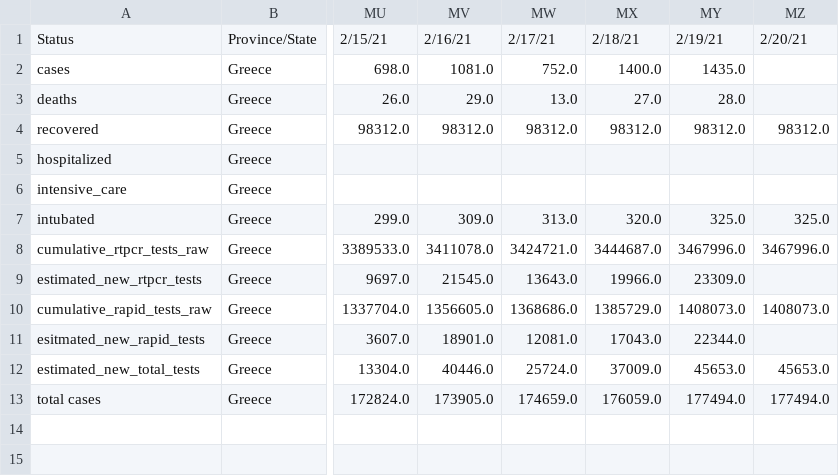
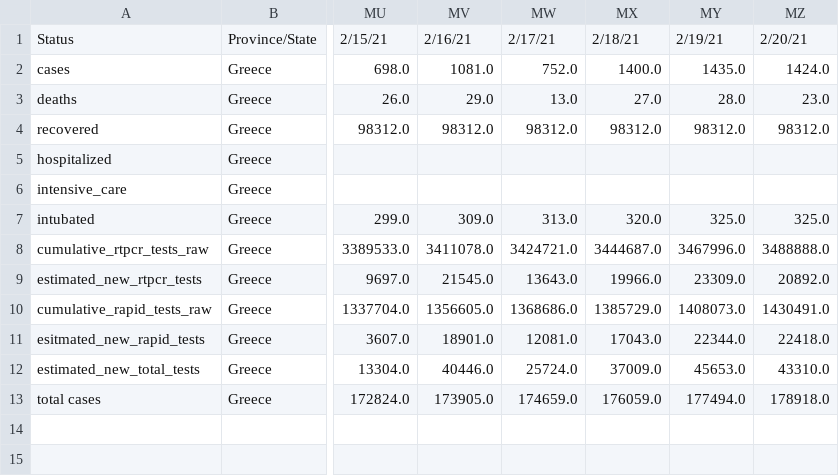
Before and after one commit to akritiko/covid19gr, a CSV file: data/csv/greeceTimeline.csv, drawn as a sheet; only a part is shown, gaps mark what is left out; the diff names each change by its address in the sheet, - before the commit and + after, or states it on an @@ line.

```diff
--- a/data/csv/greeceTimeline.csv
+++ b/data/csv/greeceTimeline.csv
-MZ2: (empty)
+MZ2: 1424.0
-MZ3: (empty)
+MZ3: 23.0
-MZ8: 3467996.0
+MZ8: 3488888.0
-MZ9: (empty)
+MZ9: 20892.0
-MZ10: 1408073.0
+MZ10: 1430491.0
-MZ11: (empty)
+MZ11: 22418.0
-MZ12: 45653.0
+MZ12: 43310.0
-MZ13: 177494.0
+MZ13: 178918.0
```
Also changed, not shown: data/csv/apple_mobility_report.csv, data/csv/greece_cases_v2.csv, 15 other files.
